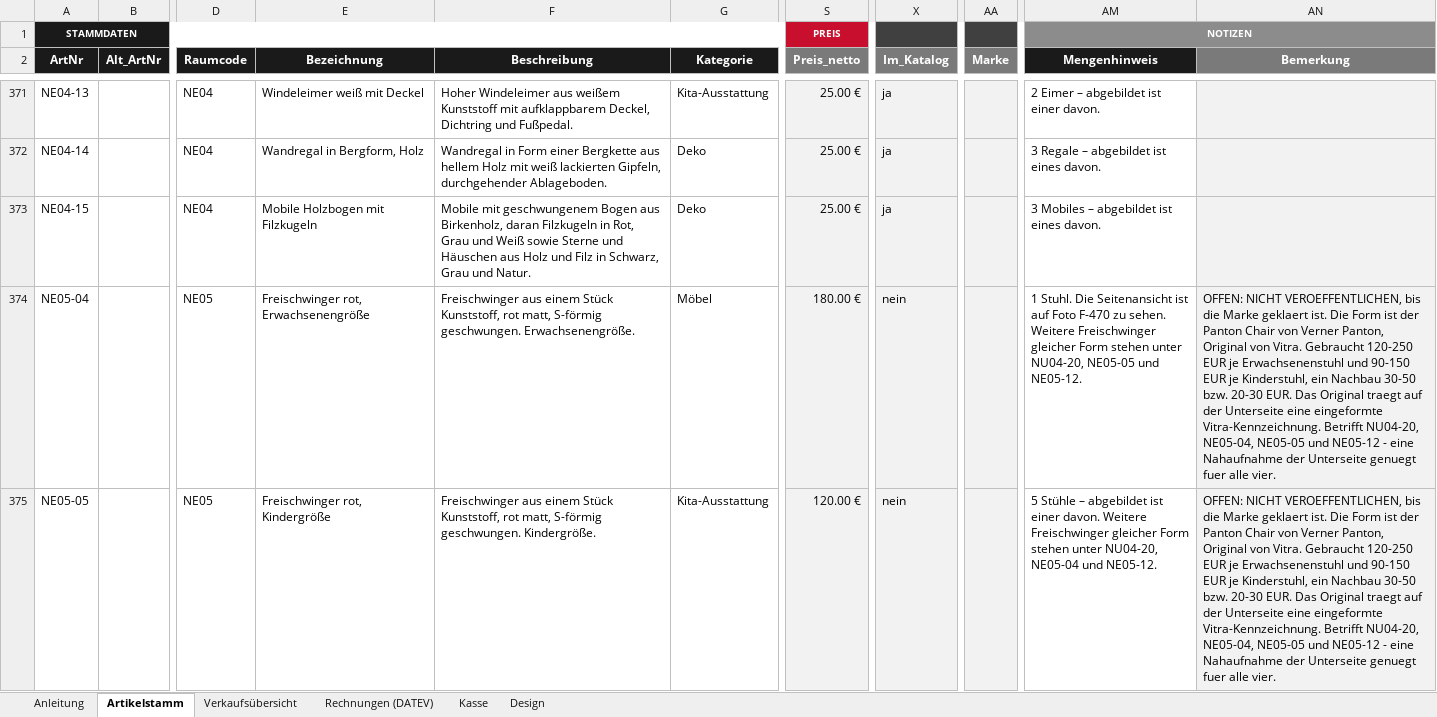
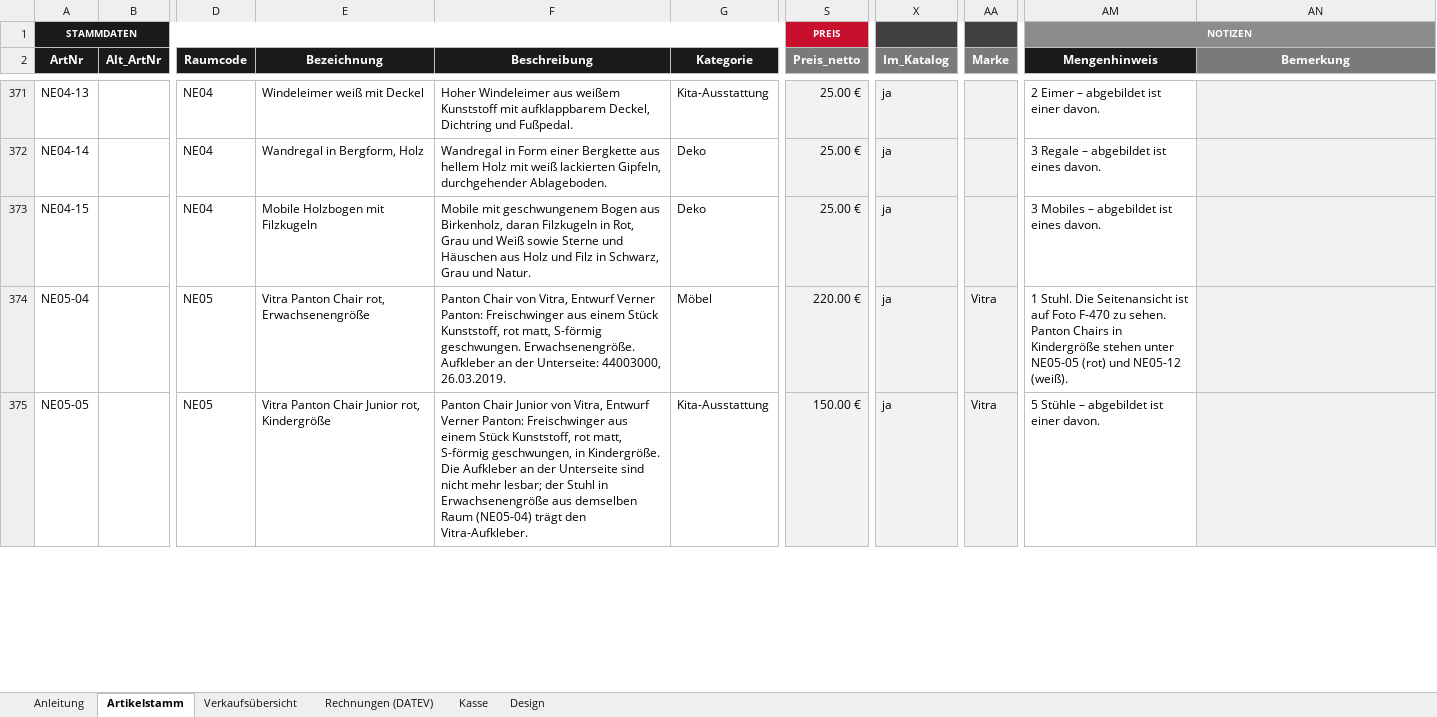
Before and after one commit to jenny9876781/Ablage-, an Excel workbook: ausgabe/01_Artikelstamm_kikripp.xlsx, sheet Artikelstamm, drawn as a sheet; only a part is shown, gaps mark what is left out; values as stored, in another font and other column widths than the file's, no borders; conditional formats not drawn; the diff covers the shown part only; the diff names each change by its address in the sheet, - before the commit and + after, or states it on an @@ line.

```diff
--- a/ausgabe/01_Artikelstamm_kikripp.xlsx (sheet Artikelstamm)
+++ b/ausgabe/01_Artikelstamm_kikripp.xlsx (sheet Artikelstamm)
-E374 (Bezeichnung): Freischwinger rot, Erwachsenengröße
+E374 (Bezeichnung): Vitra Panton Chair rot, Erwachsenengröße
-F374 (Beschreibung): Freischwinger aus einem Stück Kunststoff, rot matt, S-förmig geschwungen. Erwachsenengröße.
+F374 (Beschreibung): Panton Chair von Vitra, Entwurf Verner Panton: Freischwinger aus einem Stück Kunststoff, rot matt, S-förmig geschwungen. Erwachsenengröße. Aufkleber an der Unterseite: 44003000, 26.03.2019.
-S374 (Preis_netto): 180.00 €
+S374 (Preis_netto): 220.00 €
-X374:X375 (Im_Katalog): nein
+X374:X375 (Im_Katalog): ja
-AA374:AA375 (Marke): (empty)
+AA374:AA375 (Marke): Vitra
-AM374 (Mengenhinweis): …zu sehen. Weitere Freischwinger gleicher Form stehen unter NU04-20, NE05-05 und NE05-12.
+AM374 (Mengenhinweis): …zu sehen. Panton Chairs in Kindergröße stehen unter NE05-05 (rot) und NE05-12 (weiß).
-AN374:AN375 (Bemerkung): OFFEN: NICHT VEROEFFENTLICHEN, bis die Marke geklaert ist. Die Form ist der Panton Chair von Verner Panton, Original von Vitra. Gebraucht 120-250 EUR je Erwachsenenstuhl und 90-150 EUR je Kinderstuhl, ein Nachbau 30-50 bzw. 20-30 EUR. Das Original traegt auf der Unterseite eine eingeformte Vitra-Kennzeichnung. Betrifft NU04-20, NE05-04, NE05-05 und NE05-12 - eine Nahaufnahme der Unterseite genuegt fuer alle vier.
+AN374:AN375 (Bemerkung): (empty)
-E375 (Bezeichnung): Freischwinger rot, Kindergröße
+E375 (Bezeichnung): Vitra Panton Chair Junior rot, Kindergröße
-F375 (Beschreibung): Freischwinger aus einem Stück Kunststoff, rot matt, S-förmig geschwungen. Kindergröße.
+F375 (Beschreibung): Panton Chair Junior von Vitra, Entwurf Verner Panton: Freischwinger aus einem Stück Kunststoff, rot matt, S-förmig geschwungen, in Kindergröße. Die Aufkleber an der Unterseite sind nicht mehr lesbar; der Stuhl in Erwachsenengröße aus demselben Raum (NE05-04) trägt den Vitra-Aufkleber.
-S375 (Preis_netto): 120.00 €
+S375 (Preis_netto): 150.00 €
-AM375 (Mengenhinweis): …einer davon. Weitere Freischwinger gleicher Form stehen unter NU04-20, NE05-04 und NE05-12.
+AM375 (Mengenhinweis): …einer davon.
```
Also changed, not shown: 1 added row and 45 edited cells elsewhere in this sheet, sheet Verkaufsübersicht, ausgabe/T3_Erfassungsliste.xlsx, 11 other files.
